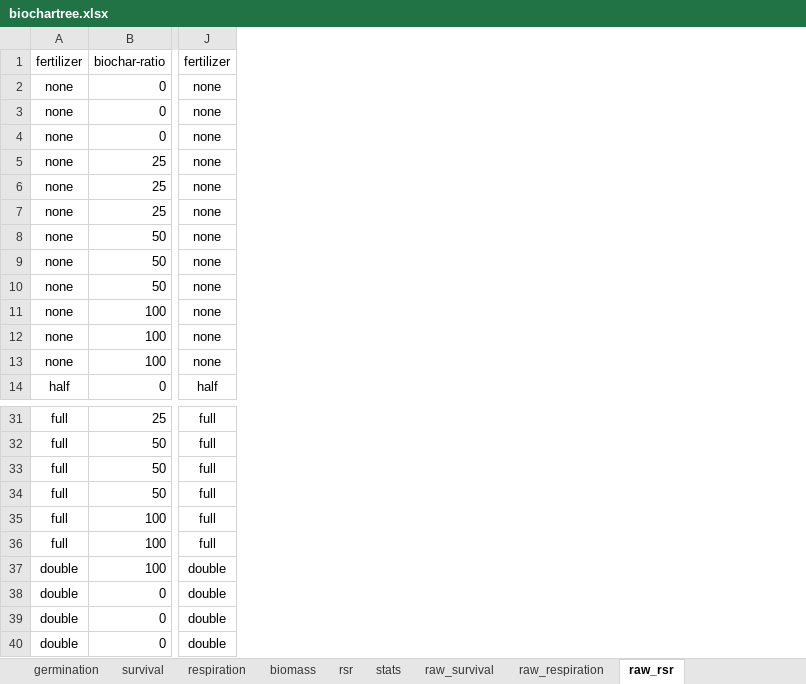
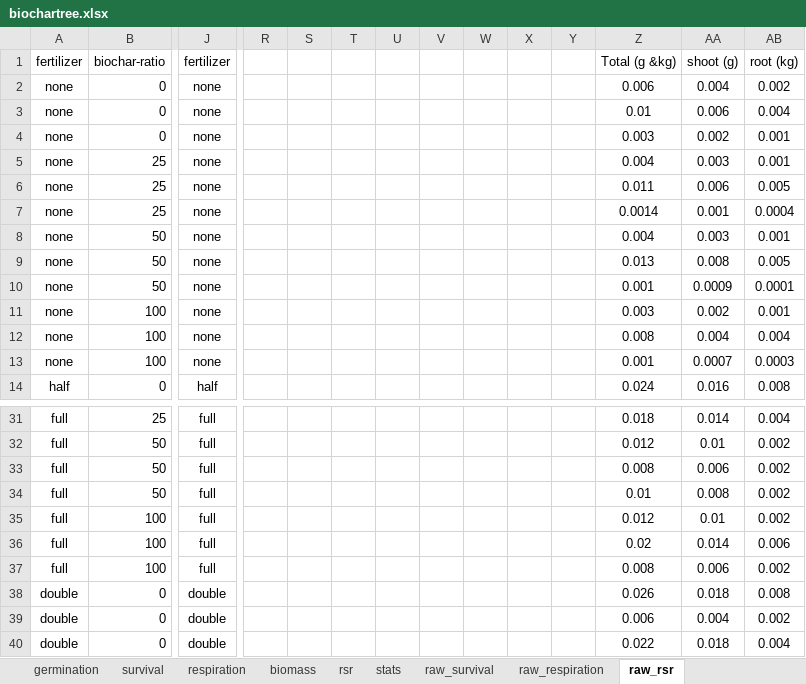
Before and after one commit to JohnWLeopard/biochartree, an Excel workbook: biochartree.xlsx, sheet raw_rsr, drawn as a sheet; only a part is shown, gaps mark what is left out; values as stored, in another font and other column widths than the file's, no borders; the diff names each change by its address in the sheet, - before the commit and + after, or states it on an @@ line.

```diff
--- a/biochartree.xlsx (sheet raw_rsr)
+++ b/biochartree.xlsx (sheet raw_rsr)
+column R, empty
+column S, empty
+column T, empty
+column U, empty
+column V, empty
+column W, empty
+column X, empty
+column Y, empty
+column Z, rows 1-14: Total (g &kg) | 0.006 | 0.01 | 0.003 | 0.004 | 0.011 | 0.0014 | 0.004 | 0.013 | 0.001 | 0.003 | 0.008 | 0.001 | 0.024; rows 31-40: 0.018 | 0.012 | 0.008 | 0.01 | 0.012 | 0.02 | 0.008 | 0.026 | 0.006 | 0.022
+column AA, rows 1-14: shoot (g) | 0.004 | 0.006 | 0.002 | 0.003 | 0.006 | 0.001 | 0.003 | 0.008 | 0.0009 | 0.002 | 0.004 | 0.0007 | 0.016; rows 31-40: 0.014 | 0.01 | 0.006 | 0.008 | 0.01 | 0.014 | 0.006 | 0.018 | 0.004 | 0.018
+column AB, rows 1-14: root (kg) | 0.002 | 0.004 | 0.001 | 0.001 | 0.005 | 0.0004 | 0.001 | 0.005 | 0.0001 | 0.001 | 0.004 | 0.0003 | 0.008; rows 31-40: 0.004 | 0.002 | 0.002 | 0.002 | 0.002 | 0.006 | 0.002 | 0.008 | 0.002 | 0.004
-A37: double
+A37: full
-J37: double
+J37: full
```
Also changed, not shown: sheet biomass, 1 other file.
